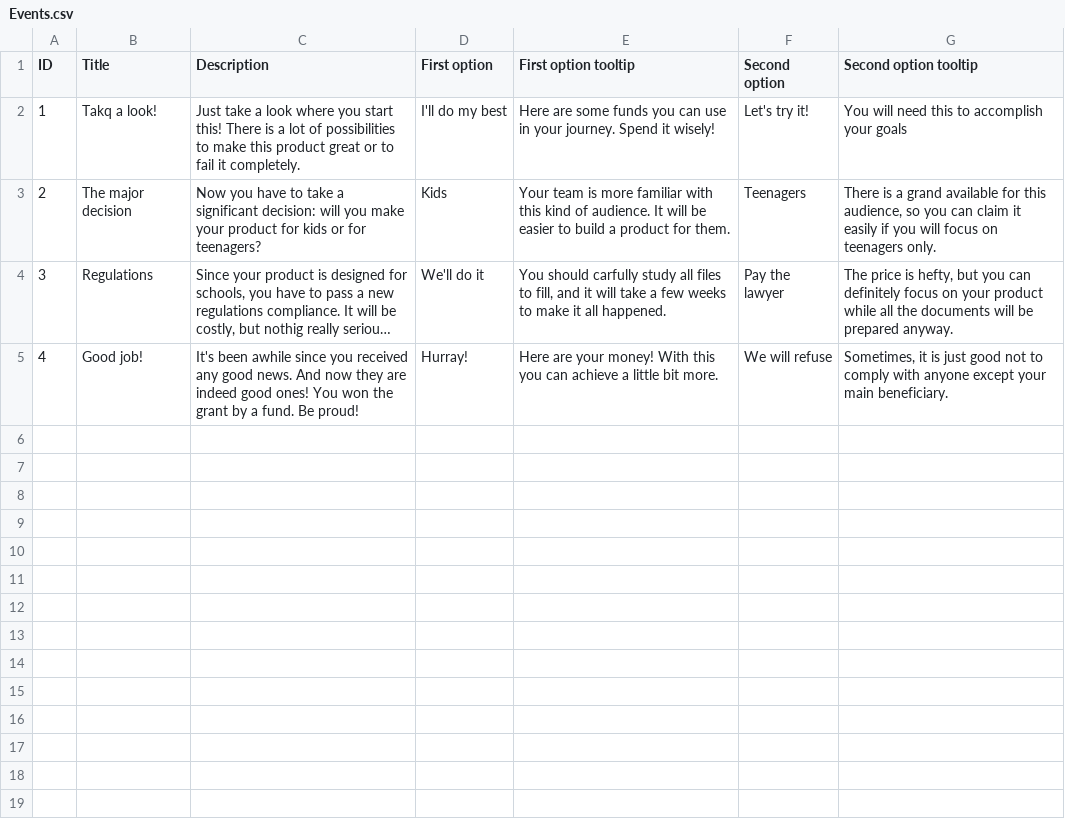
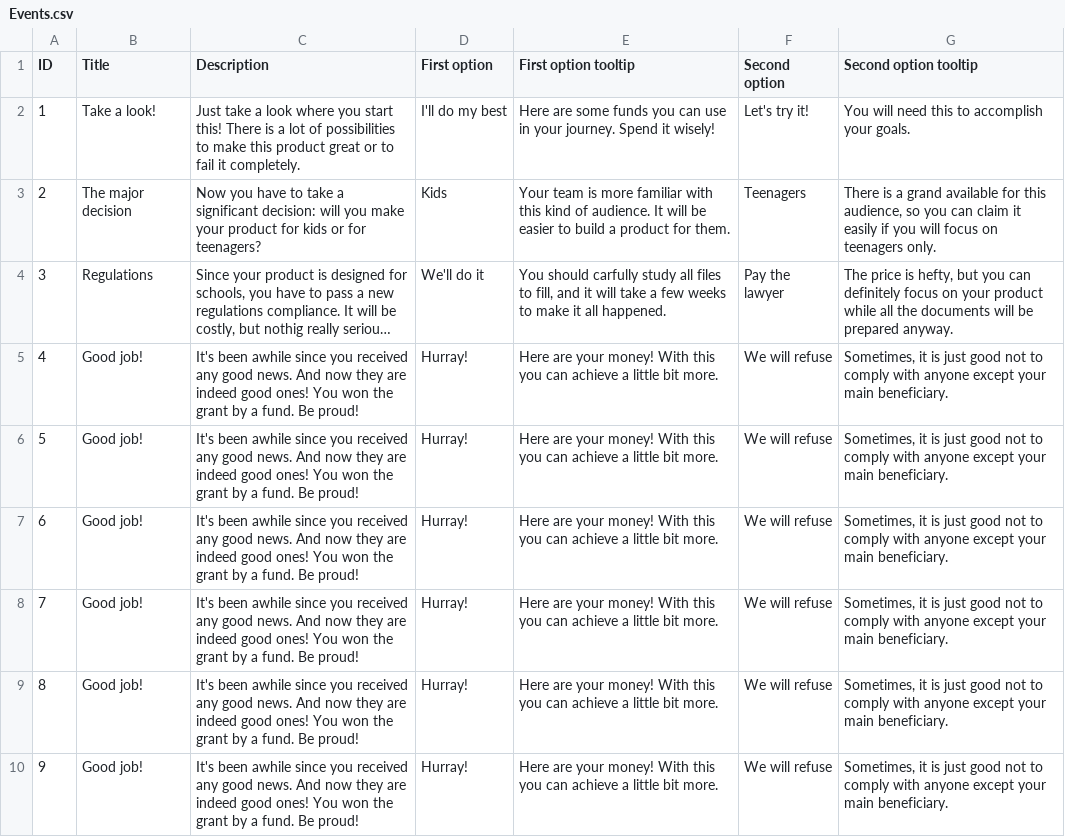
Before and after one commit to Kazakh-British-Technical-University/dpgsim, a CSV file: dpg_sim_export/Data/EN/Events.csv, drawn as a sheet; long unchanged cells end in …; the diff names each change by its address in the sheet, - before the commit and + after, or states it on an @@ line.

```diff
--- a/dpg_sim_export/Data/EN/Events.csv
+++ b/dpg_sim_export/Data/EN/Events.csv
-B2 (Title): Takq a look!
+B2 (Title): Take a look!
-G2 (Second option tooltip): You will need this to accomplish your goals
+G2 (Second option tooltip): You will need this to accomplish your goals.
+row 6: 5 | Good job! | It's been awhile since you received any good news. And now they are indeed good ones! You won the grant by a fund. Be proud! | Hurray! | Here are your money! With this you can achieve a little bit more. | We will refuse | Sometimes, it is just good not to comply with anyone except your main beneficiary.
+row 7: 6 | Good job! | It's been awhile since you received any good news. And now they are indeed good ones! You won the grant by a fund. Be proud! | Hurray! | Here are your money! With this you can achieve a little bit more. | We will refuse | Sometimes, it is just good not to comply with anyone except your main beneficiary.
+row 8: 7 | Good job! | It's been awhile since you received any good news. And now they are indeed good ones! You won the grant by a fund. Be proud! | Hurray! | Here are your money! With this you can achieve a little bit more. | We will refuse | Sometimes, it is just good not to comply with anyone except your main beneficiary.
+row 9: 8 | Good job! | It's been awhile since you received any good news. And now they are indeed good ones! You won the grant by a fund. Be proud! | Hurray! | Here are your money! With this you can achieve a little bit more. | We will refuse | Sometimes, it is just good not to comply with anyone except your main beneficiary.
+row 10: 9 | Good job! | It's been awhile since you received any good news. And now they are indeed good ones! You won the grant by a fund. Be proud! | Hurray! | Here are your money! With this you can achieve a little bit more. | We will refuse | Sometimes, it is just good not to comply with anyone except your main beneficiary.
```
Also changed, not shown: dpg_sim_export/Data/EN/Projects.csv, dpg_sim_export/Data/Events.csv.
